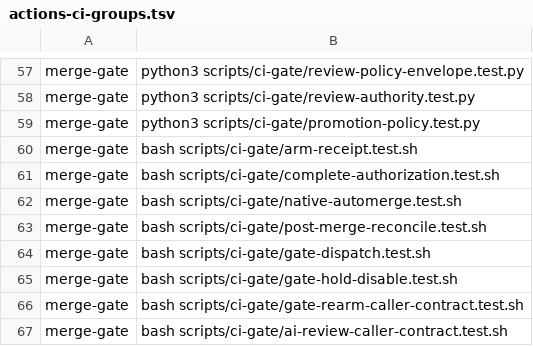
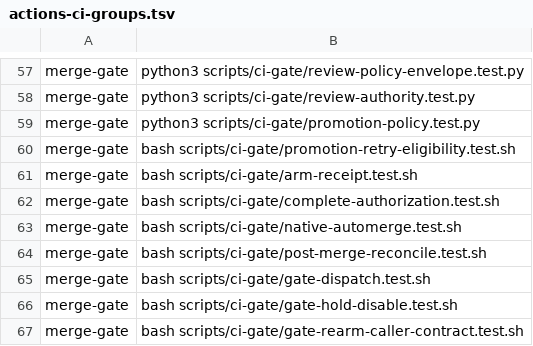
Before and after one commit to Verjson/.github, a TSV file: scripts/actions-ci-groups.tsv, drawn as a sheet; only a part is shown, gaps mark what is left out; the shorter side is filled out with more unchanged rows.

Commit message:
fix(ai-review): skip human-path promotion retries (#768)
* fix(ai-review): skip human-path promotion retries

Require a dedicated-App exact-head authorization marker before terminal retry dispatch while retaining receipt and App-approval verification in privileged merge.

Covers human, skipped, failed approval, stale evidence, ai-approve, and true ai-merge outcomes. Closes #766.

* fix(ai-review): no-op human post-merge reconciliation

Carry receipt-derived authority in the exact-head App marker and require ai-merge before post-merge attestation processing. Human, skipped, blocking, inconclusive, ai-approve, and failed-App merges now terminate successfully while malformed AI evidence remains fail-closed.

* fix(ai-review): verify legacy promotion authority

Accept rollout-era exact-head markers only when the originating trusted review run has one successful dispatch-merge job. Treat a skipped dispatch as the legacy ai-approve no-op and fail closed on missing, ambiguous, or failed dispatch evidence.

```diff
--- a/scripts/actions-ci-groups.tsv
+++ b/scripts/actions-ci-groups.tsv
@@ -59,2 +59,3 @@ merge-gate	python3 scripts/ci-gate/review-authority.test.py
 merge-gate	python3 scripts/ci-gate/promotion-policy.test.py
+merge-gate	bash scripts/ci-gate/promotion-retry-eligibility.test.sh
 merge-gate	bash scripts/ci-gate/arm-receipt.test.sh
```
Also changed, not shown: 9 other files.
